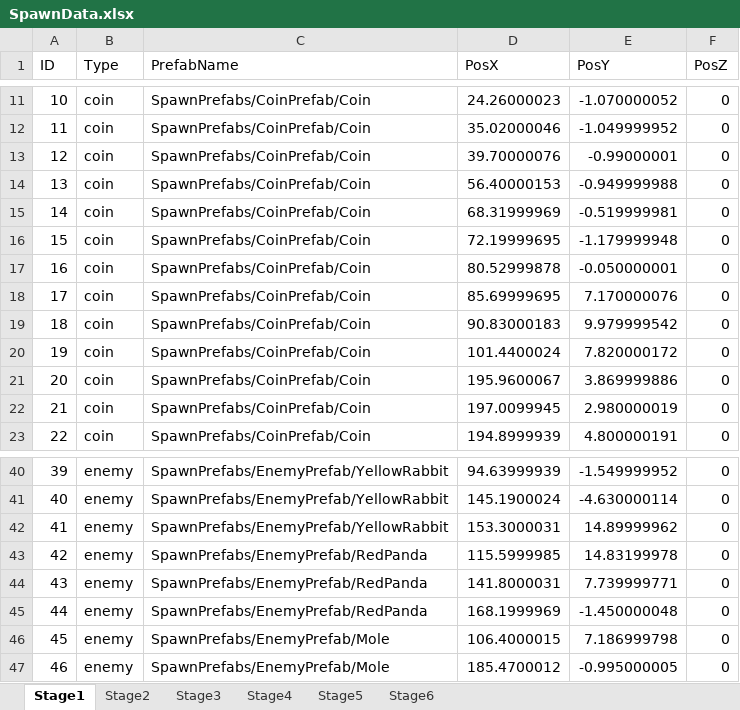
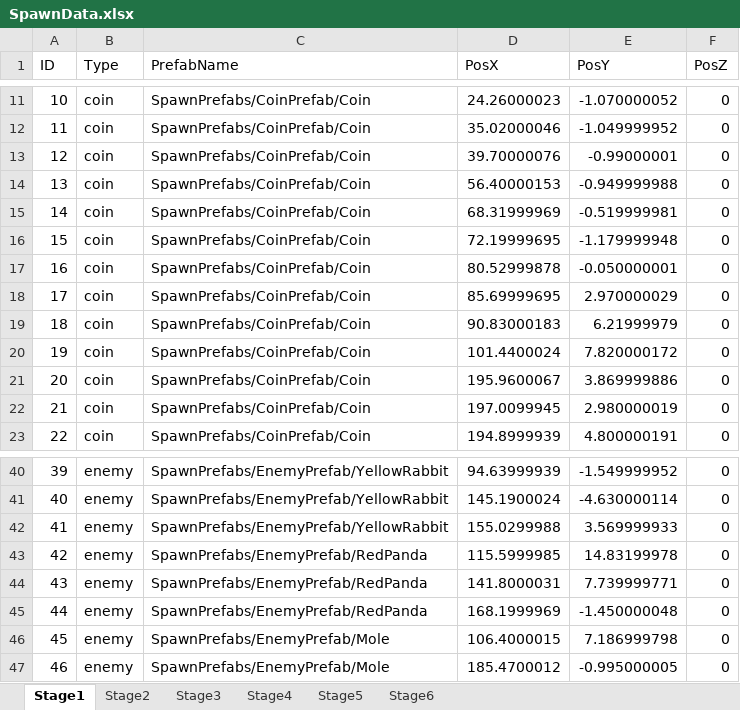
Before and after one commit to Koha58/FLUFF_SWING, an Excel workbook: Assets/Data/SpawnData.xlsx, sheet Stage1, drawn as a sheet; only a part is shown, gaps mark what is left out; values as stored, in another font and other column widths than the file's, no borders; the diff names each change by its address in the sheet, - before the commit and + after, or states it on an @@ line.

Commit message:
説明画面のゴールにボタン操作反映。 Stage1、Stage3のオブジェクト配置見直し。

```diff
--- a/Assets/Data/SpawnData.xlsx (sheet Stage1)
+++ b/Assets/Data/SpawnData.xlsx (sheet Stage1)
-E18 (PosY): 7.170000076
+E18 (PosY): 2.970000029
-E19 (PosY): 9.979999542
+E19 (PosY): 6.21999979
-D42 (PosX): 153.3000031
+D42 (PosX): 155.0299988
-E42 (PosY): 14.89999962
+E42 (PosY): 3.569999933
```
Also changed, not shown: sheet Stage3, Assets/Data/Localization.xlsx, 9 other files.
